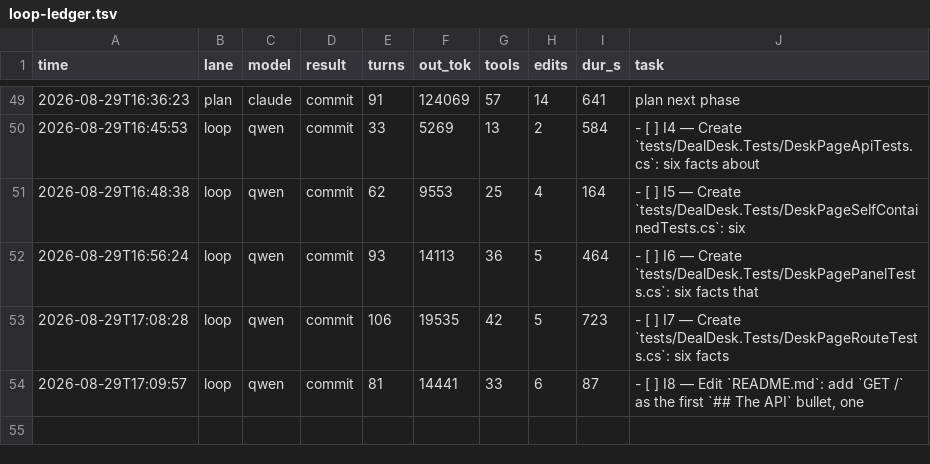
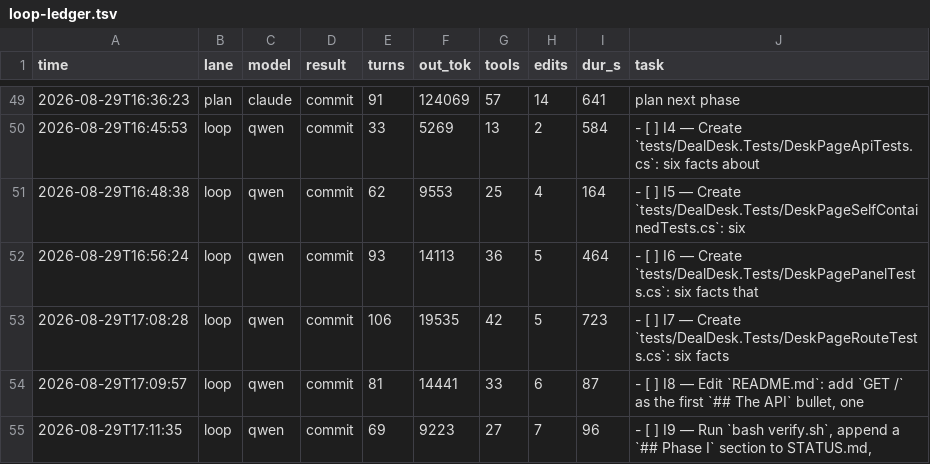
Before and after one commit to HTC-56/dealdesk, a TSV file: loop-ledger.tsv, drawn as a sheet; only a part is shown, gaps mark what is left out; the diff names each change by its address in the sheet, - before the commit and + after, or states it on an @@ line.

Commit message:
chore(loop): sweep-commit stranded work after task: I9 — Run `bash verify.sh`, append a `## Phase I` section to STATUS.md,

```diff
--- a/loop-ledger.tsv
+++ b/loop-ledger.tsv
+row 55: 2026-08-29T17:11:35 | loop | qwen | commit | 69 | 9223 | 27 | 7 | 96 | - [ ] I9 — Run `bash verify.sh`, append a `## Phase I` section to STATUS.md,
```
